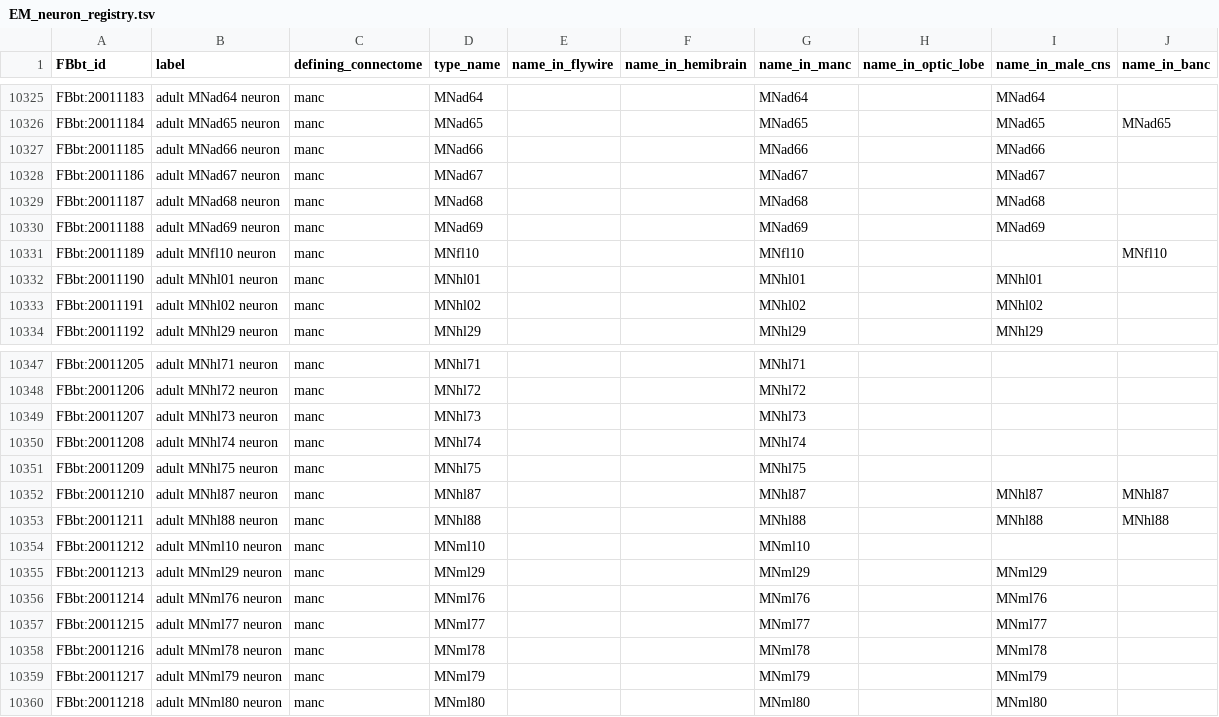
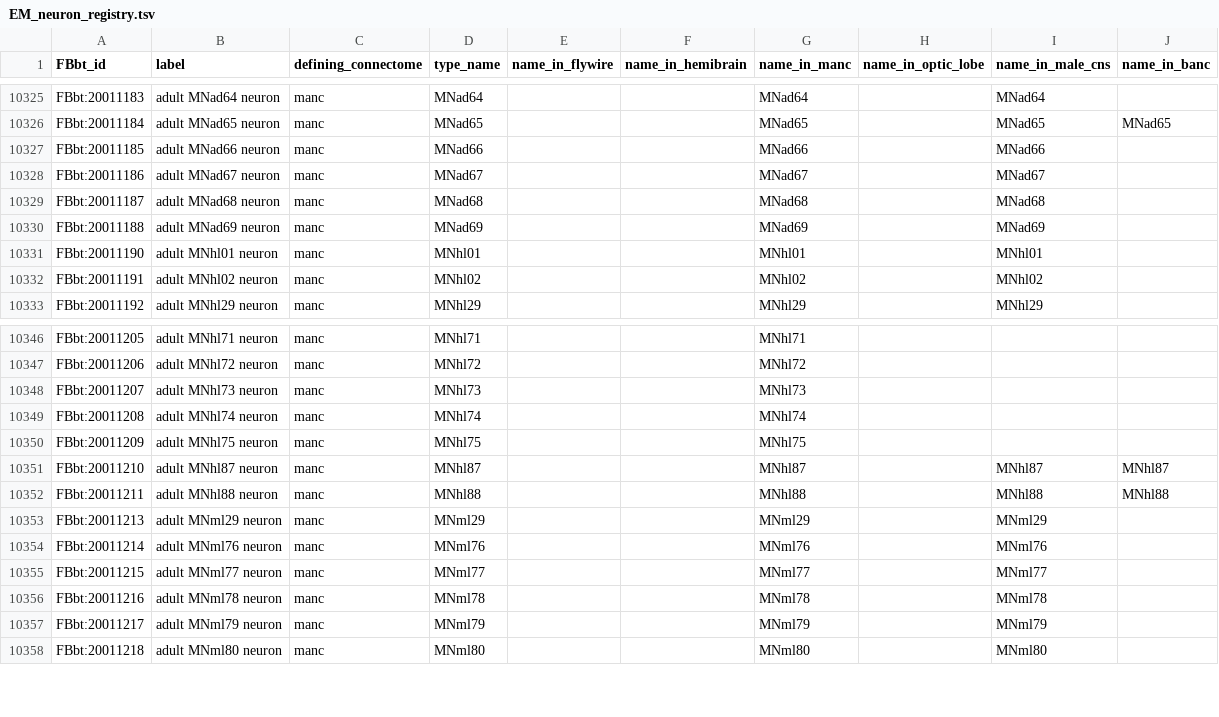
Before and after one commit to FlyBase/drosophila-anatomy-developmental-ontology, a TSV file: src/patterns/robot_template_projects/EM_neurons/registry/EM_neuron_registry.tsv, drawn as a sheet; only a part is shown, gaps mark what is left out.

```diff
--- a/src/patterns/robot_template_projects/EM_neurons/registry/EM_neuron_registry.tsv
+++ b/src/patterns/robot_template_projects/EM_neurons/registry/EM_neuron_registry.tsv
@@ -10330,3 +10330,2 @@ FBbt:20011187	adult MNad68 neuron	manc	MNad68			MNad68		MNad68
 FBbt:20011188	adult MNad69 neuron	manc	MNad69			MNad69		MNad69	
-FBbt:20011189	adult MNfl10 neuron	manc	MNfl10			MNfl10			MNfl10
 FBbt:20011190	adult MNhl01 neuron	manc	MNhl01			MNhl01		MNhl01	
@@ -10353,3 +10352,2 @@ FBbt:20011210	adult MNhl87 neuron	manc	MNhl87			MNhl87		MNhl87	MNhl87
 FBbt:20011211	adult MNhl88 neuron	manc	MNhl88			MNhl88		MNhl88	MNhl88
-FBbt:20011212	adult MNml10 neuron	manc	MNml10			MNml10			
 FBbt:20011213	adult MNml29 neuron	manc	MNml29			MNml29		MNml29	
```
Also changed, not shown: src/ontology/neuron_symbols.tsv, src/patterns/robot_template_projects/EM_neurons/sources/manc/new_cell_FBbt_ids.tsv, 3 other files.
